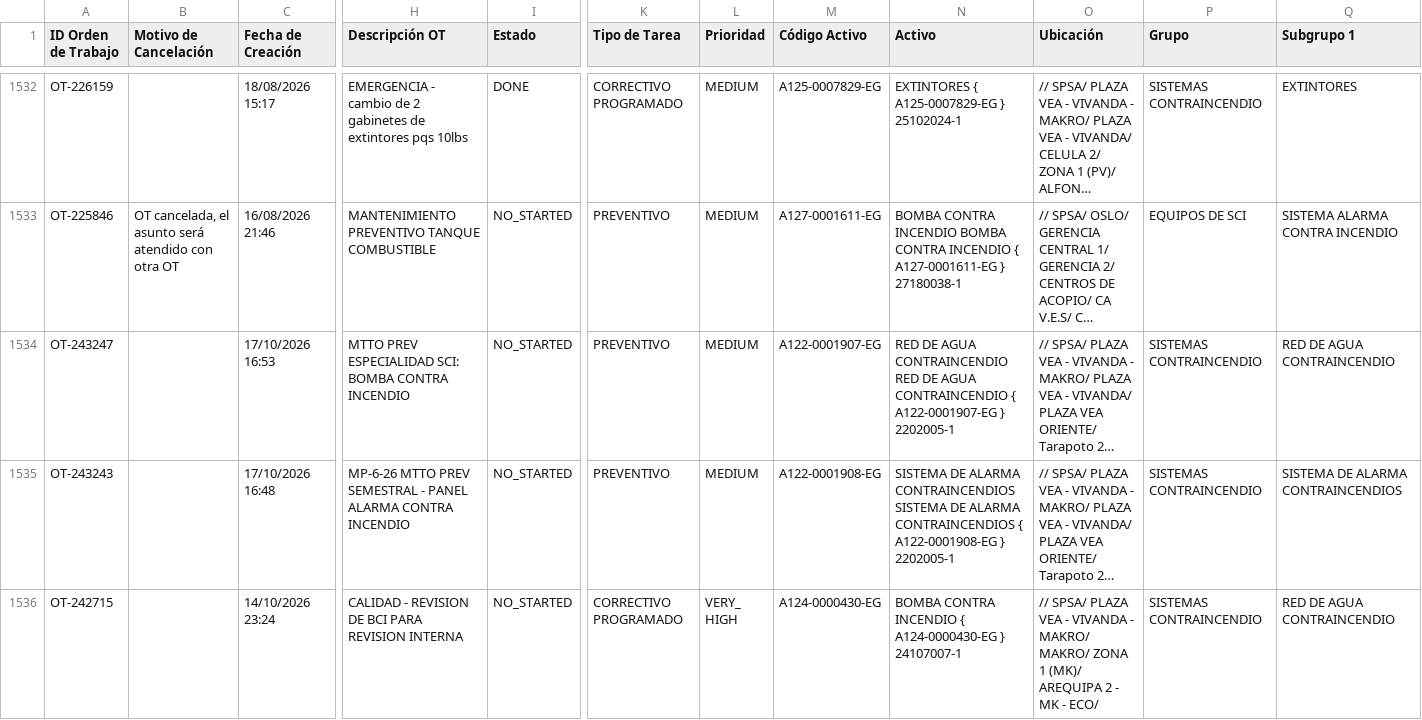
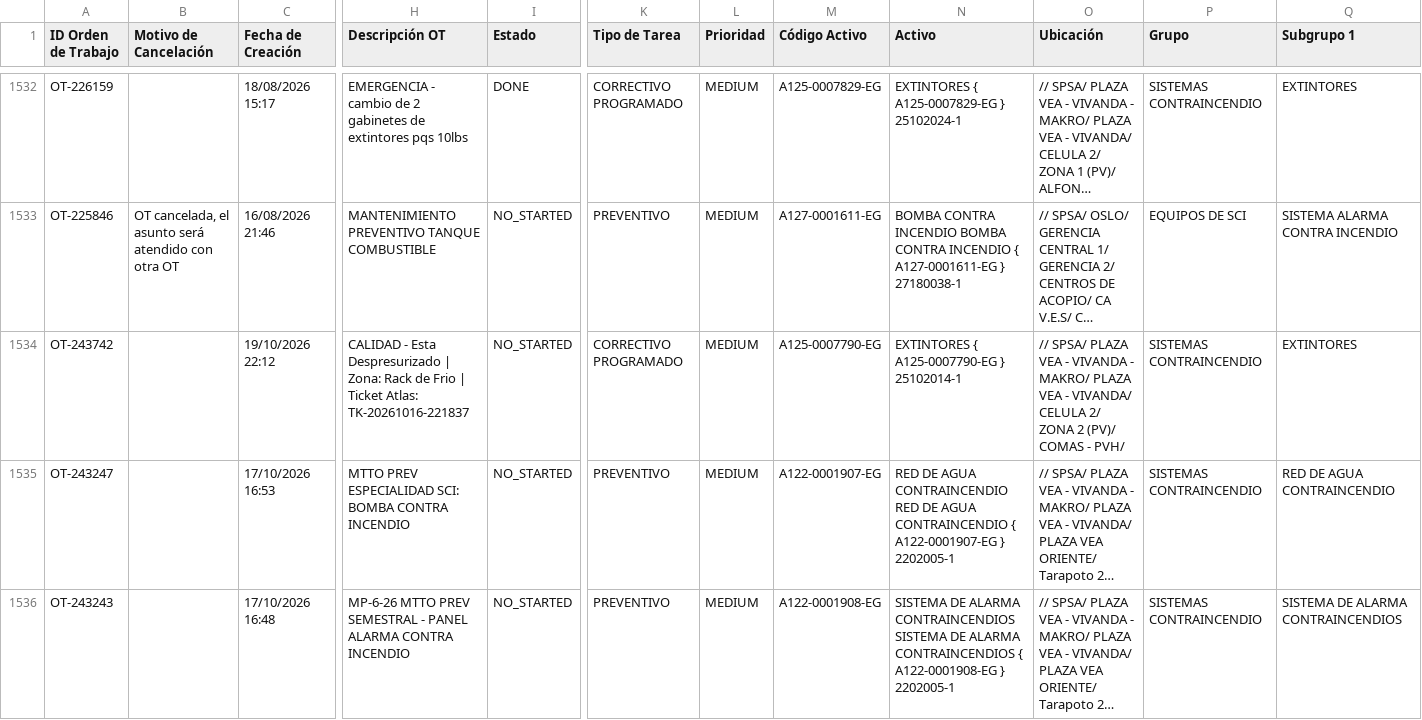
Before and after one commit to Andres-St1/fracttal-ots, a CSV file: OTs_Fracttal.csv, drawn as a sheet; only a part is shown, gaps mark what is left out; the shorter side is filled out with more unchanged rows; long unchanged cells end in …; rows hold the shown columns only; the diff names each change by its address in the sheet, - before the commit and + after, or states it on an @@ line.

```diff
--- a/OTs_Fracttal.csv
+++ b/OTs_Fracttal.csv
+row 1534: OT-243742 |  | 19/10/2026 22:12 | CALIDAD - Esta Despresurizado | Zona: Rack de Frio | Ticket Atlas: TK-20261016-221837 | NO_STARTED | CORRECTIVO PROGRAMADO | MEDIUM | A125-0007790-EG | EXTINTORES { A125-0007790-EG } 25102014-1 | // SPSA/ PLAZA VEA - VIVANDA - MAKRO/ PLAZA VEA - VIVANDA/ CELULA 2/ ZONA 2 (PV)/ COMAS - PVH/ | SISTEMAS CONTRAINCENDIO | EXTINTORES
```
